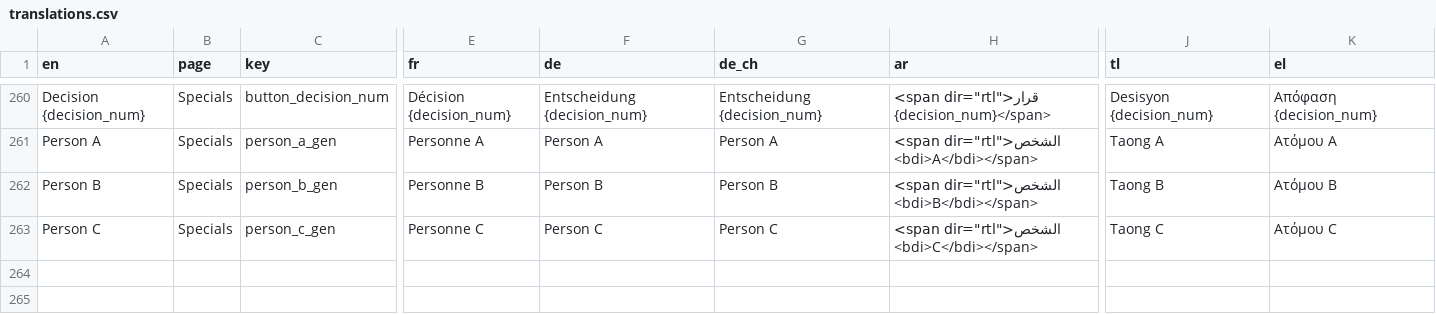
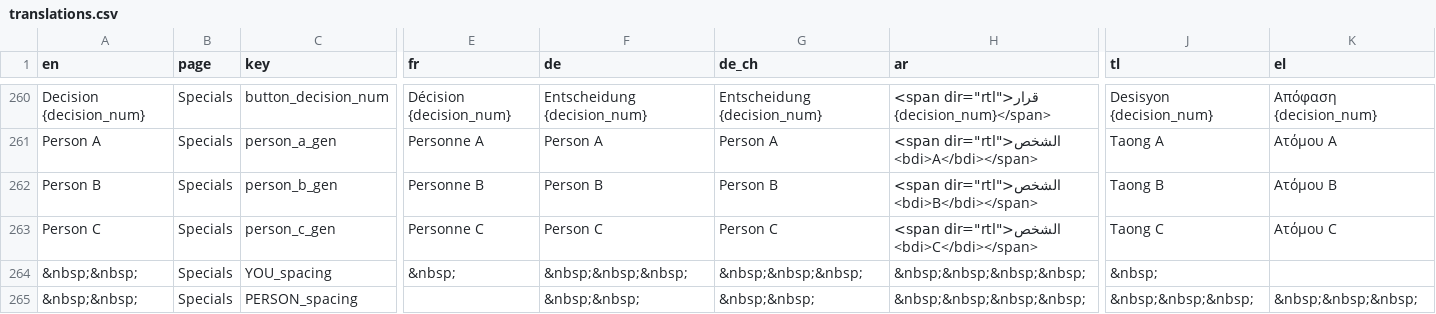
Before and after one commit to Charlotte-exp/TPP_game, a CSV file: _static/global/translations.csv, drawn as a sheet; only a part is shown, gaps mark what is left out; rows hold the shown columns only; the diff covers the shown part only; the diff names each change by its address in the sheet, - before the commit and + after, or states it on an @@ line.

Commit message:
YOU and PERSON centered

```diff
--- a/_static/global/translations.csv
+++ b/_static/global/translations.csv
+row 264: &nbsp;&nbsp; | Specials | YOU_spacing | &nbsp; | &nbsp;&nbsp;&nbsp; | &nbsp;&nbsp;&nbsp; | &nbsp;&nbsp;&nbsp;&nbsp; | &nbsp;
+row 265: &nbsp;&nbsp; | Specials | PERSON_spacing |  | &nbsp;&nbsp; | &nbsp;&nbsp; | &nbsp;&nbsp;&nbsp;&nbsp; | &nbsp;&nbsp;&nbsp; | &nbsp;&nbsp;&nbsp;
```
Also changed, not shown: 1 added row and 11 edited cells elsewhere in this file, 10 other files.
